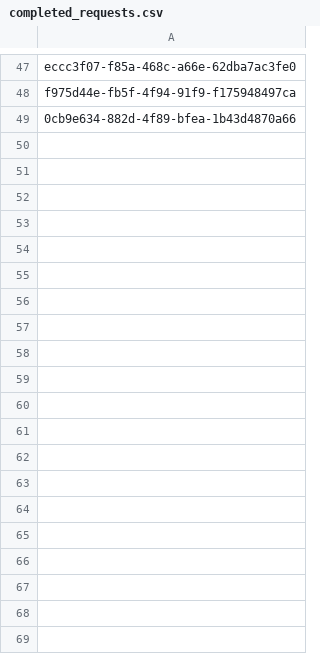
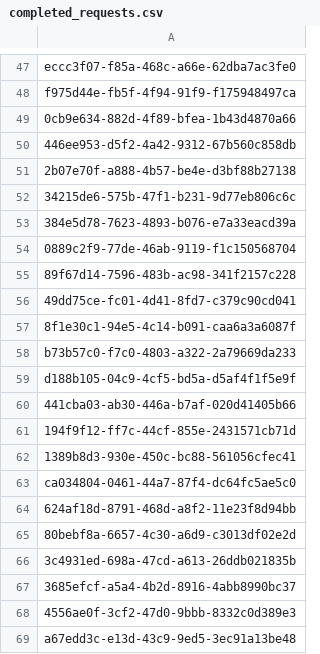
Before and after one commit to caltechlibrary/ames, a CSV file: completed_requests.csv, drawn as a sheet; only a part is shown, gaps mark what is left out; the diff covers the shown part only; the diff names each change by its address in the sheet, - before the commit and + after, or states it on an @@ line.

Commit message:
Update requests that are completed

```diff
--- a/completed_requests.csv
+++ b/completed_requests.csv
+row 50: 446ee953-d5f2-4a42-9312-67b560c858db
+row 51: 2b07e70f-a888-4b57-be4e-d3bf88b27138
+row 52: 34215de6-575b-47f1-b231-9d77eb806c6c
+row 53: 384e5d78-7623-4893-b076-e7a33eacd39a
+row 54: 0889c2f9-77de-46ab-9119-f1c150568704
+row 55: 89f67d14-7596-483b-ac98-341f2157c228
+row 56: 49dd75ce-fc01-4d41-8fd7-c379c90cd041
+row 57: 8f1e30c1-94e5-4c14-b091-caa6a3a6087f
+row 58: b73b57c0-f7c0-4803-a322-2a79669da233
+row 59: d188b105-04c9-4cf5-bd5a-d5af4f1f5e9f
+row 60: 441cba03-ab30-446a-b7af-020d41405b66
+row 61: 194f9f12-ff7c-44cf-855e-2431571cb71d
+row 62: 1389b8d3-930e-450c-bc88-561056cfec41
+row 63: ca034804-0461-44a7-87f4-dc64fc5ae5c0
+row 64: 624af18d-8791-468d-a8f2-11e23f8d94bb
+row 65: 80bebf8a-6657-4c30-a6d9-c3013df02e2d
+row 66: 3c4931ed-698a-47cd-a613-26ddb021835b
+row 67: 3685efcf-a5a4-4b2d-8916-4abb8990bc37
+row 68: 4556ae0f-3cf2-47d0-9bbb-8332c0d389e3
+row 69: a67edd3c-e13d-43c9-9ed5-3ec91a13be48
```
Also changed, not shown: 68 added rows elsewhere in this file.
